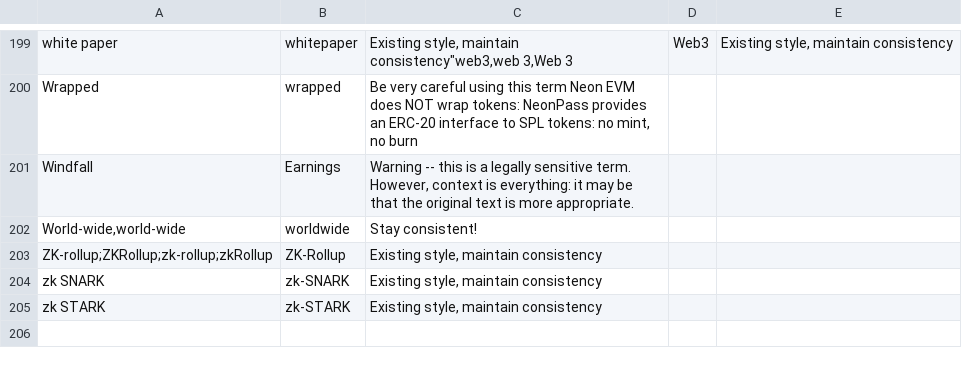
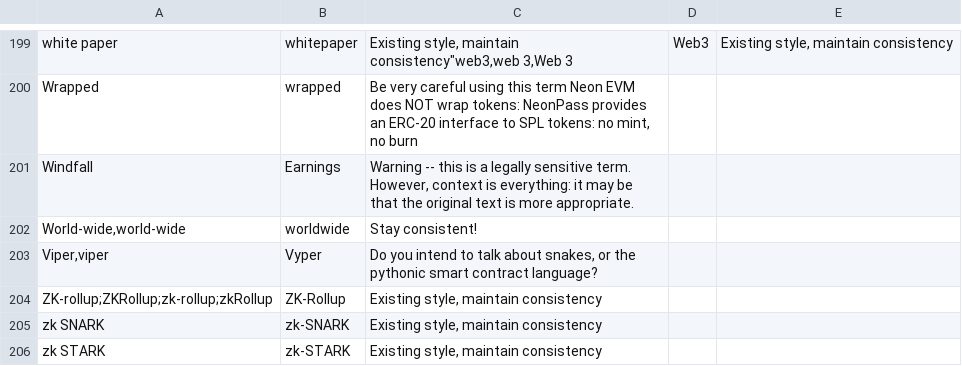
Before and after one commit to neonevm/neon-evm.docs, a CSV file: .github/styles/Grammarly.csv, drawn as a sheet; only a part is shown, gaps mark what is left out; the diff names each change by its address in the sheet, - before the commit and + after, or states it on an @@ line.

```diff
--- a/.github/styles/Grammarly.csv
+++ b/.github/styles/Grammarly.csv
+row 203: Viper,viper | Vyper | Do you intend to talk about snakes, or the pythonic smart contract language?
```
Also changed, not shown: 1 other file.
